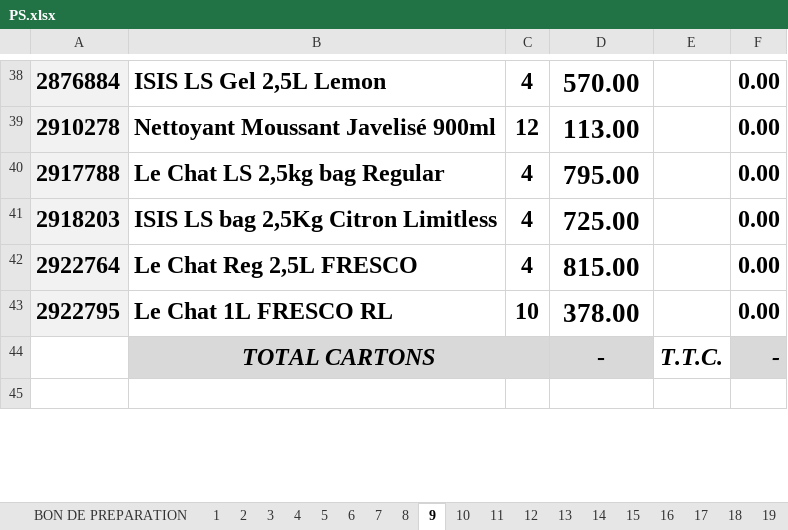
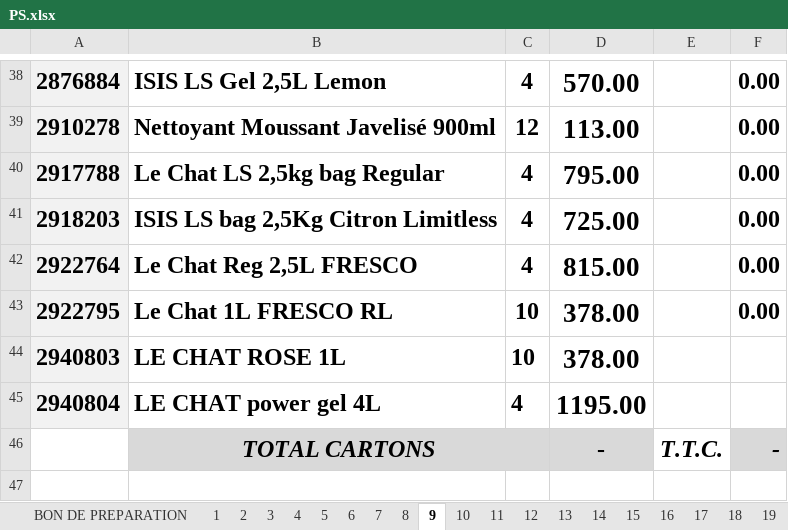
Before and after one commit to kenzaaallouche/Andromede-app1, an Excel workbook: PS.xlsx, sheet 9, drawn as a sheet; only a part is shown, gaps mark what is left out; values as stored, in another font and other column widths than the file's, no borders; conditional formats not drawn; the diff names each change by its address in the sheet, - before the commit and + after, or states it on an @@ line.

```diff
--- a/PS.xlsx (sheet 9)
+++ b/PS.xlsx (sheet 9)
+row 44: 2940803 | LE CHAT ROSE 1L | 10 | 378.00
+row 45: 2940804 | LE CHAT power gel 4L | 4 | 1195.00
```
Also changed, not shown: sheet BON DE PREPARATION, sheet 1, sheet 19, sheet 20, sheet 21, sheet 22, 40 more sheets, hidden cells.
